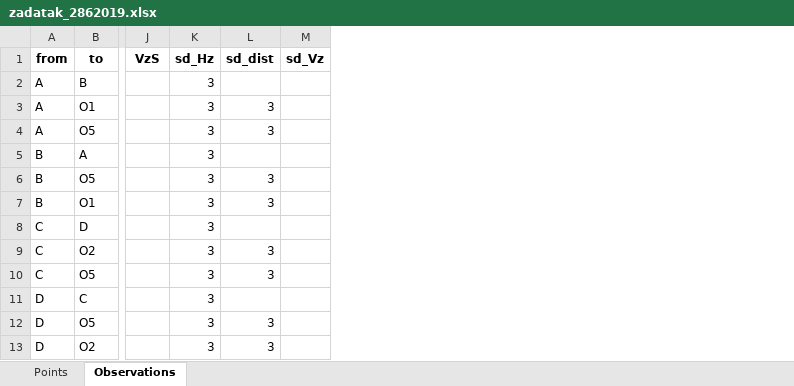
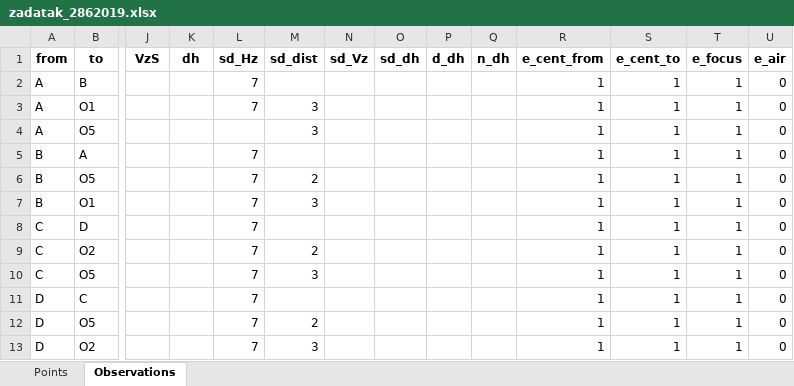
Before and after one commit to pejovic/Surveyor, an Excel workbook: Data/Input/Without_observations/xlsx/zadatak_2862019.xlsx, sheet Observations, drawn as a sheet; only a part is shown, gaps mark what is left out; values as stored, in another font and other column widths than the file's, no borders; addresses are those after the commit; the diff names each change by its address in the sheet, - before the commit and + after, or states it on an @@ line.

```diff
--- a/Data/Input/Without_observations/xlsx/zadatak_2862019.xlsx (sheet Observations)
+++ b/Data/Input/Without_observations/xlsx/zadatak_2862019.xlsx (sheet Observations)
+column K (dh), empty
+column O (sd_dh), empty
+column P (d_dh), empty
+column Q (n_dh), empty
+column R (e_cent_from), rows 2-13: all 1
+column S (e_cent_to), rows 2-13: all 1
+column T (e_focus), rows 2-13: all 1
+column U (e_air), rows 2-13: all 0
-L2:L3 (sd_Hz): 3
+L2:L3 (sd_Hz): 7
-L4 (sd_Hz): 3
+L4 (sd_Hz): (empty)
-L5:L13 (sd_Hz): 3
+L5:L13 (sd_Hz): 7
-M6 (sd_dist): 3
+M6 (sd_dist): 2
-M9 (sd_dist): 3
+M9 (sd_dist): 2
-M12 (sd_dist): 3
+M12 (sd_dist): 2
```
Also changed, not shown: sheet Points, Data/Input/With_observations/Brana/Brana.xlsx, Data/Input/With_observations/DNS_1D/DNS_1D_nulta.xlsx, 4 other files.
